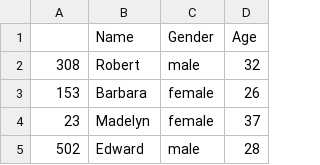
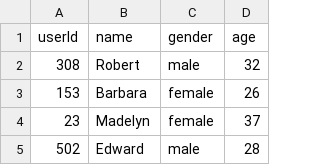
Before and after one commit to nbuhagiar/web_app, a CSV file: users.csv, drawn as a sheet; only a part is shown; removed rows and columns are numbered as before the commit, all else as after; the diff names each change by its address in the sheet, - before the commit and + after, or states it on an @@ line.

```diff
--- a/users.csv
+++ b/users.csv
-row 1:  | Name | Gender | Age
+row 1: userId | name | gender | age
```
Also changed, not shown: 9 other files.
